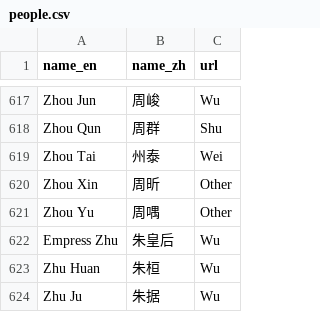
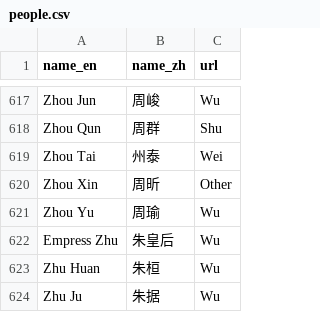
Before and after one commit to hengjiwang/three_kingdoms_social_network, a CSV file: scrape_novel/data/people.csv, drawn as a sheet; only a part is shown, gaps mark what is left out.

```diff
--- a/scrape_novel/data/people.csv
+++ b/scrape_novel/data/people.csv
@@ -620,3 +620,3 @@ Zhou Tai,州泰,Wei
 Zhou Xin,周昕,Other
-Zhou Yu,周喁,Other
+Zhou Yu,周瑜,Wu
 Empress Zhu,朱皇后,Wu
```
Also changed, not shown: 20 other files.
